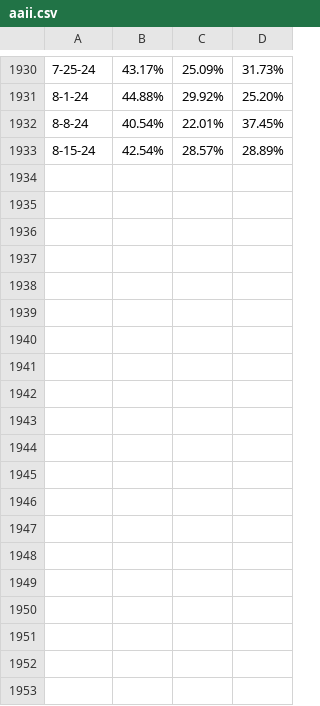
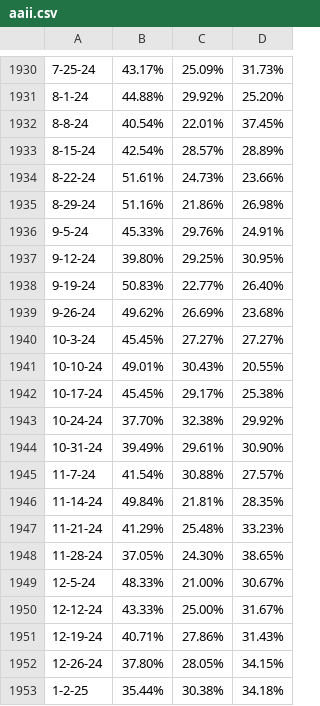
Before and after one commit to MumeParrot/mumeparrot-backtest, a CSV file: indices/aaii.csv, drawn as a sheet; only a part is shown, gaps mark what is left out; the diff covers the shown part only.

Commit message:
Add aaii.csv

```diff
--- a/indices/aaii.csv
+++ b/indices/aaii.csv
@@ -1933 +1933,21 @@
 8-15-24,42.54%,28.57%,28.89%
+8-22-24,51.61%,24.73%,23.66%
+8-29-24,51.16%,21.86%,26.98%
+9-5-24,45.33%,29.76%,24.91%
+9-12-24,39.80%,29.25%,30.95%
+9-19-24,50.83%,22.77%,26.40%
+9-26-24,49.62%,26.69%,23.68%
+10-3-24,45.45%,27.27%,27.27%
+10-10-24,49.01%,30.43%,20.55%
+10-17-24,45.45%,29.17%,25.38%
+10-24-24,37.70%,32.38%,29.92%
+10-31-24,39.49%,29.61%,30.90%
+11-7-24,41.54%,30.88%,27.57%
+11-14-24,49.84%,21.81%,28.35%
+11-21-24,41.29%,25.48%,33.23%
+11-28-24,37.05%,24.30%,38.65%
+12-5-24,48.33%,21.00%,30.67%
+12-12-24,43.33%,25.00%,31.67%
+12-19-24,40.71%,27.86%,31.43%
+12-26-24,37.80%,28.05%,34.15%
+1-2-25,35.44%,30.38%,34.18%
```
Also changed, not shown: 15 added rows elsewhere in this file.
